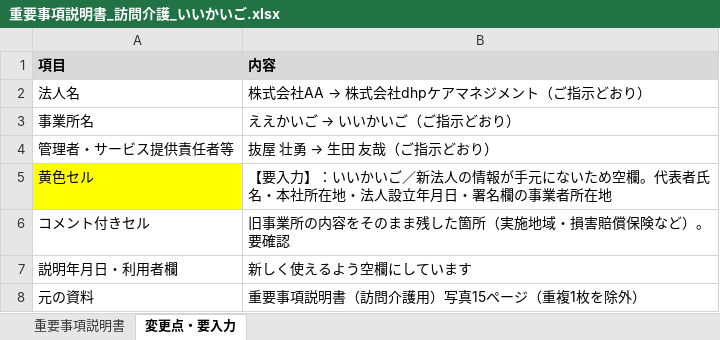
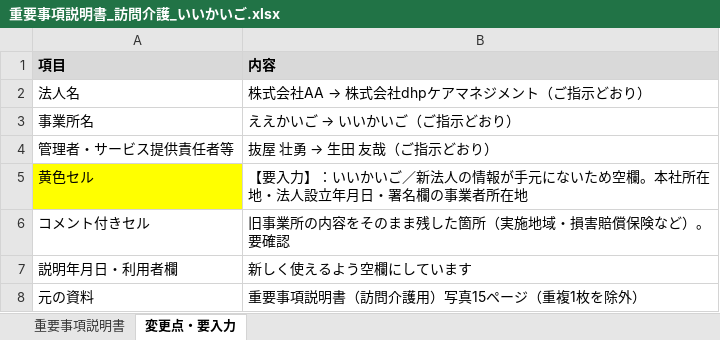
Before and after one commit to nukiya-boop/jittisidou, an Excel workbook: output/重要事項説明書_訪問介護_いいかいご.xlsx, sheet 変更点・要入力, drawn as a sheet; values as stored, in another font and other column widths than the file's, no borders; the diff names each change by its address in the sheet, - before the commit and + after, or states it on an @@ line.

```diff
--- a/output/重要事項説明書_訪問介護_いいかいご.xlsx (sheet 変更点・要入力)
+++ b/output/重要事項説明書_訪問介護_いいかいご.xlsx (sheet 変更点・要入力)
-B5 (内容): …め空欄。代表者氏名・本社所在…
+B5 (内容): …め空欄。本社所在…
```
Also changed, not shown: sheet 重要事項説明書.
